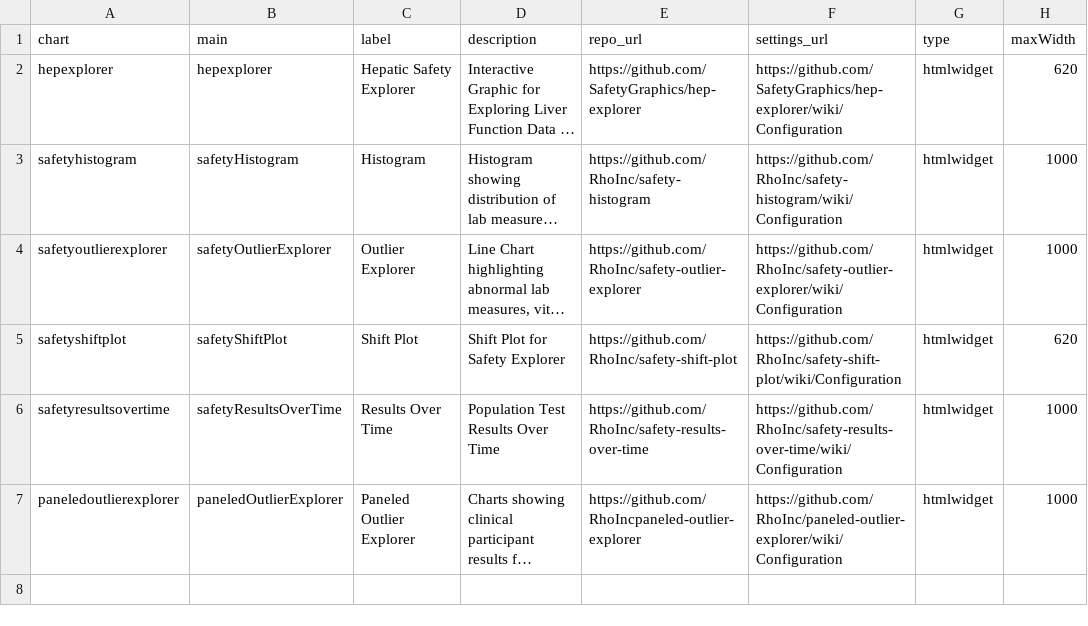
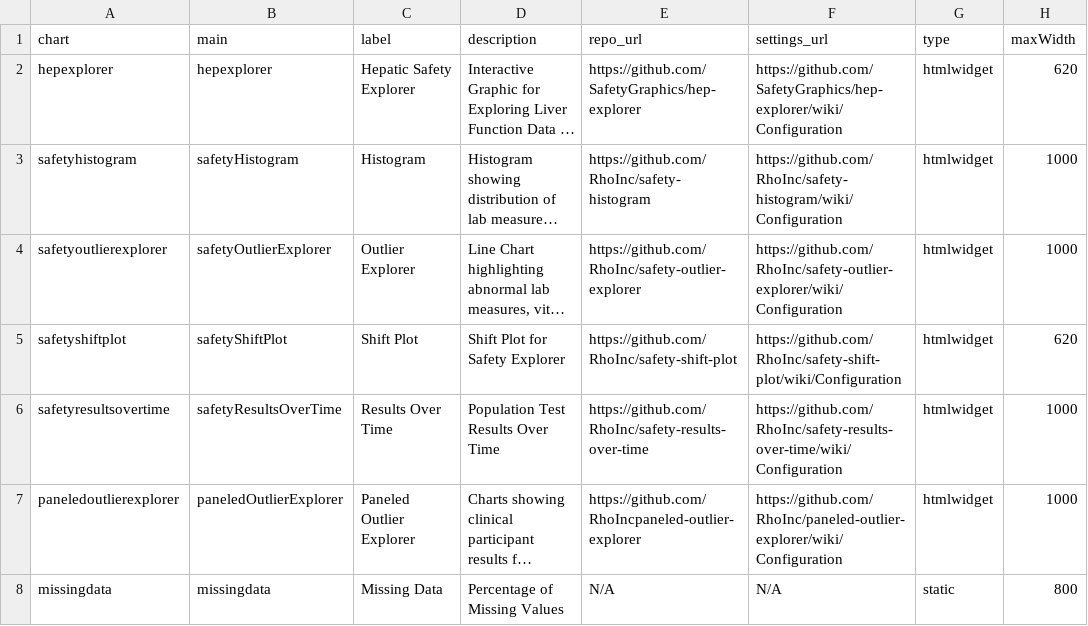
Before and after one commit to SafetyGraphics/safetyGraphics, a CSV file: data-raw/chartsMetadata.csv, drawn as a sheet; long unchanged cells end in …; the diff names each change by its address in the sheet, - before the commit and + after, or states it on an @@ line.

```diff
--- a/data-raw/chartsMetadata.csv
+++ b/data-raw/chartsMetadata.csv
+row 8: missingdata | missingdata | Missing Data | Percentage of Missing Values | N/A | N/A | static | 800
```
Also changed, not shown: data-raw/settingsMetadataCharts.csv, 3 other files.
